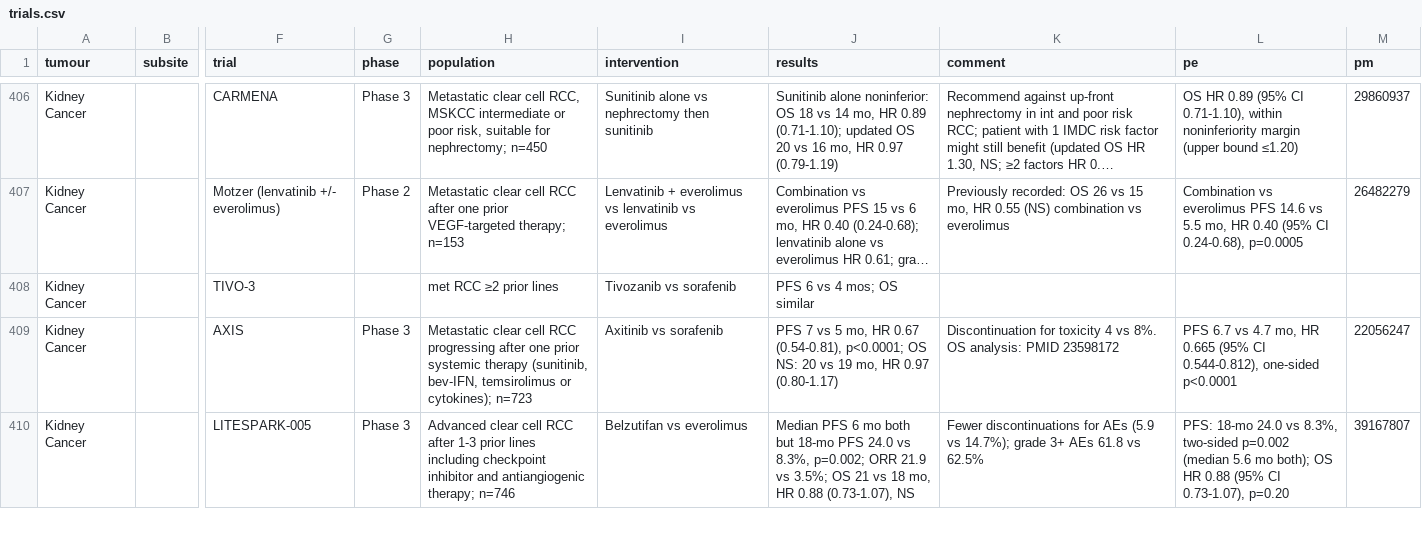
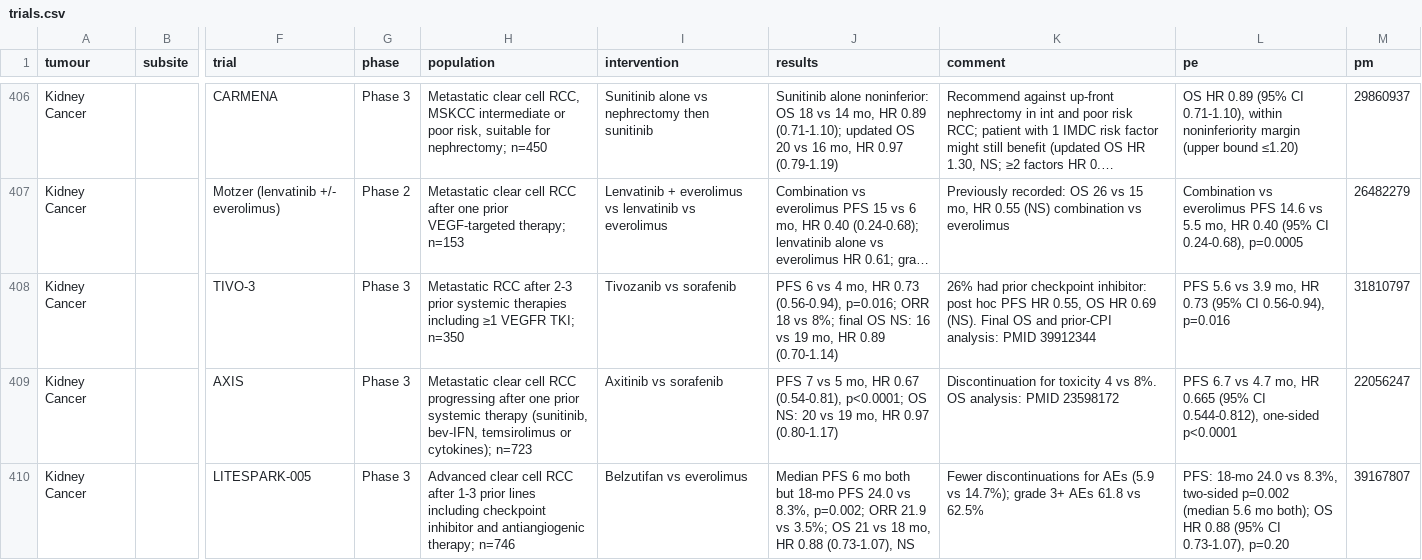
Before and after one commit to david7254672/landmark-trials, a CSV file: data/trials.csv, drawn as a sheet; only a part is shown, gaps mark what is left out; long unchanged cells end in …; the diff names each change by its address in the sheet, - before the commit and + after, or states it on an @@ line.

```diff
--- a/data/trials.csv
+++ b/data/trials.csv
-G408 (phase): (empty)
+G408 (phase): Phase 3
-H408 (population): met RCC ≥2 prior lines
+H408 (population): Metastatic RCC after 2-3 prior systemic therapies including ≥1 VEGFR TKI; n=350
-J408 (results): …vs 4 mos; OS similar
+J408 (results): …vs 4 mo, HR 0.73 (0.56-0.94), p=0.016; ORR 18 vs 8%; final OS NS: 16 vs 19 mo, HR 0.89 (0.70-1.14)
-K408 (comment): (empty)
+K408 (comment): 26% had prior checkpoint inhibitor: post hoc PFS HR 0.55, OS HR 0.69 (NS). Final OS and prior-CPI analysis: PMID 39912344
-L408 (pe): (empty)
+L408 (pe): PFS 5.6 vs 3.9 mo, HR 0.73 (95% CI 0.56-0.94), p=0.016
-M408 (pm): (empty)
+M408 (pm): 31810797
```
Also changed, not shown: 1 other file.
